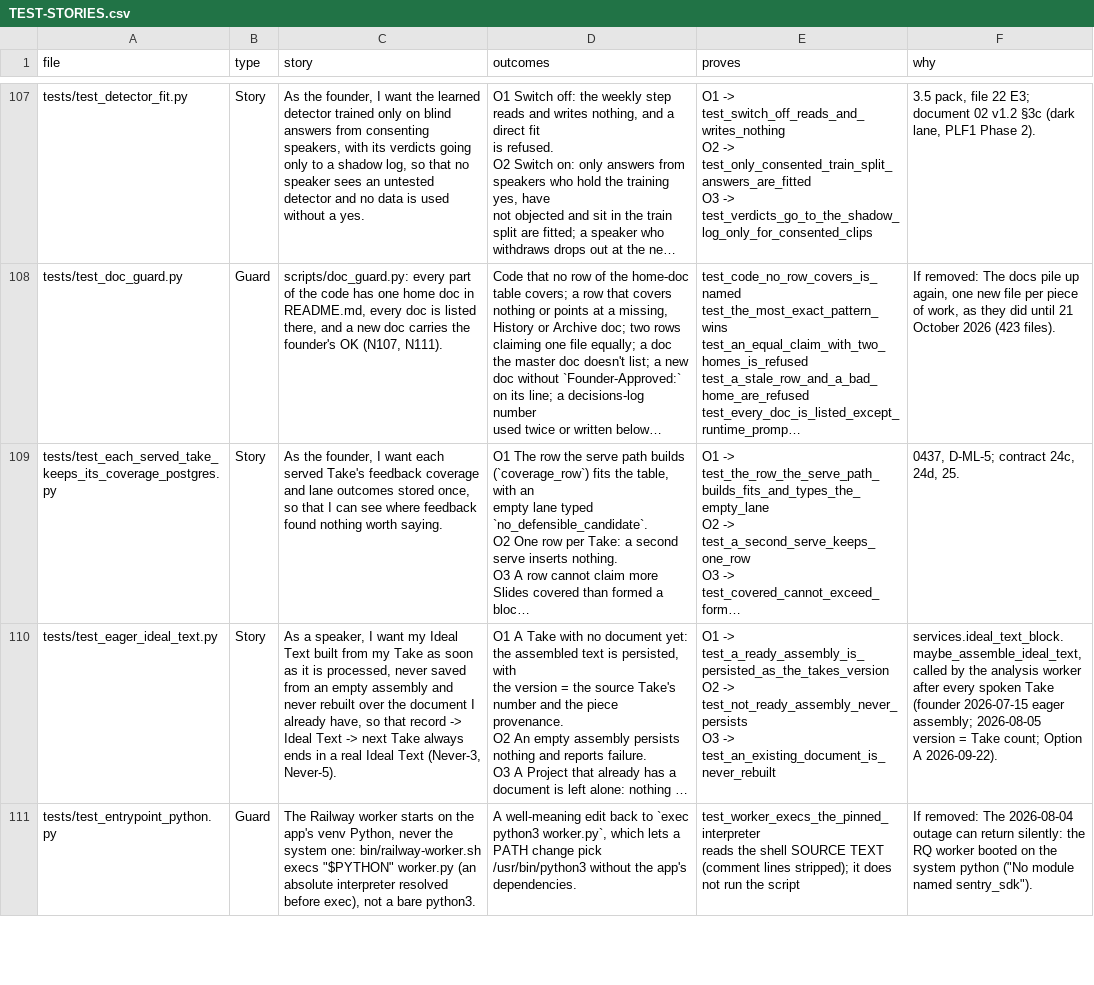
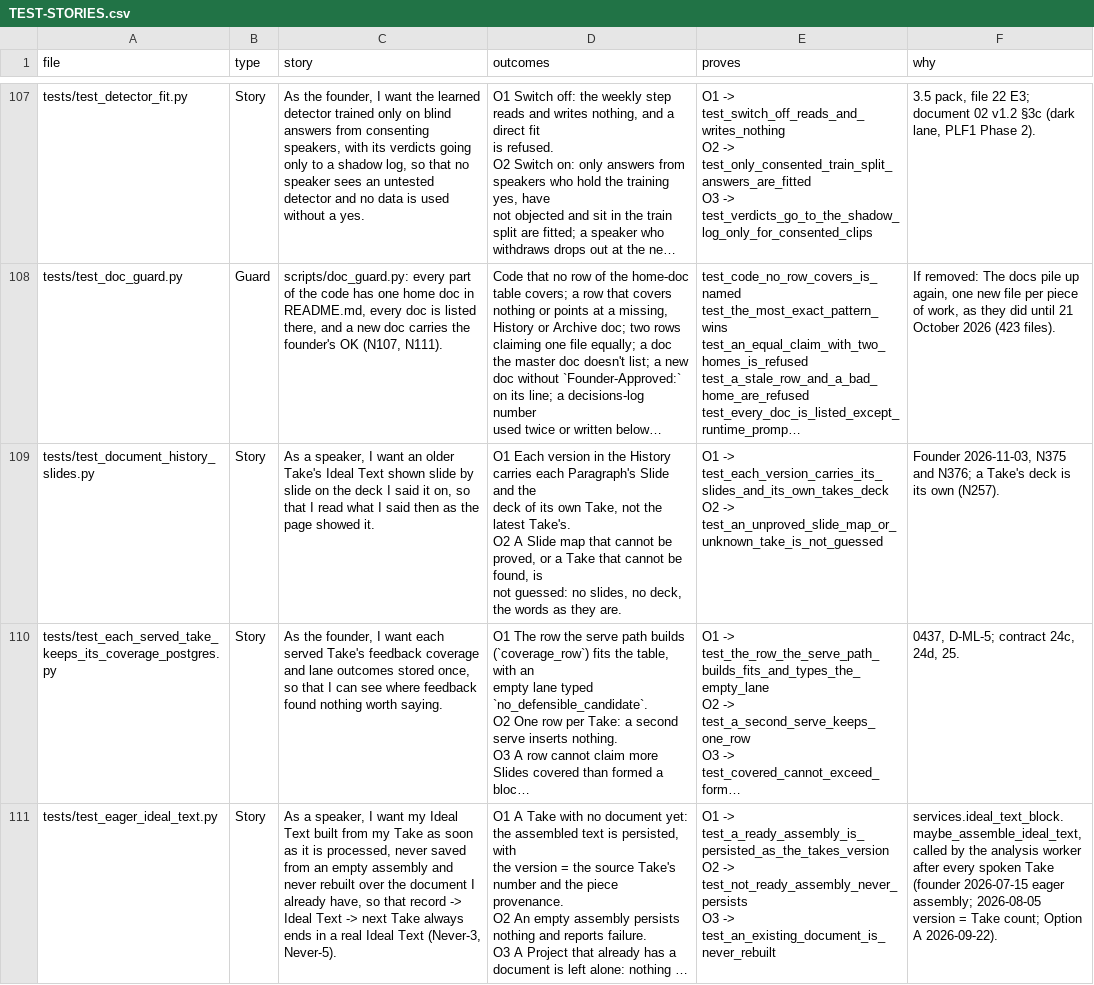
Before and after one commit to wilplus/backend-cursor, a CSV file: docs/TEST-STORIES.csv, drawn as a sheet; only a part is shown, gaps mark what is left out; the shorter side is filled out with more unchanged rows; long unchanged cells end in …; ↵ is a line break in a cell; the diff names each change by its address in the sheet, - before the commit and + after, or states it on an @@ line.

```diff
--- a/docs/TEST-STORIES.csv
+++ b/docs/TEST-STORIES.csv
+row 109: tests/test_document_history_slides.py | Story | As a speaker, I want an older Take's Ideal Text shown slide by slide on the deck I said it on, so that I read what I said then as the page showed it. | O1 Each version in the History carries each Paragraph's Slide and the ↵ deck of its own Take, not the latest Take's. ↵ O2 A Slide map that cannot be proved, or a Take that cannot be found, is ↵ not guessed: no slides, no deck, the words as they are. | O1 -> test_each_version_carries_its_slides_and_its_own_takes_deck ↵ O2 -> test_an_unproved_slide_map_or_unknown_take_is_not_guessed | Founder 2026-11-03, N375 and N376; a Take's deck is its own (N257).
```
Also changed, not shown: 3 other files.
